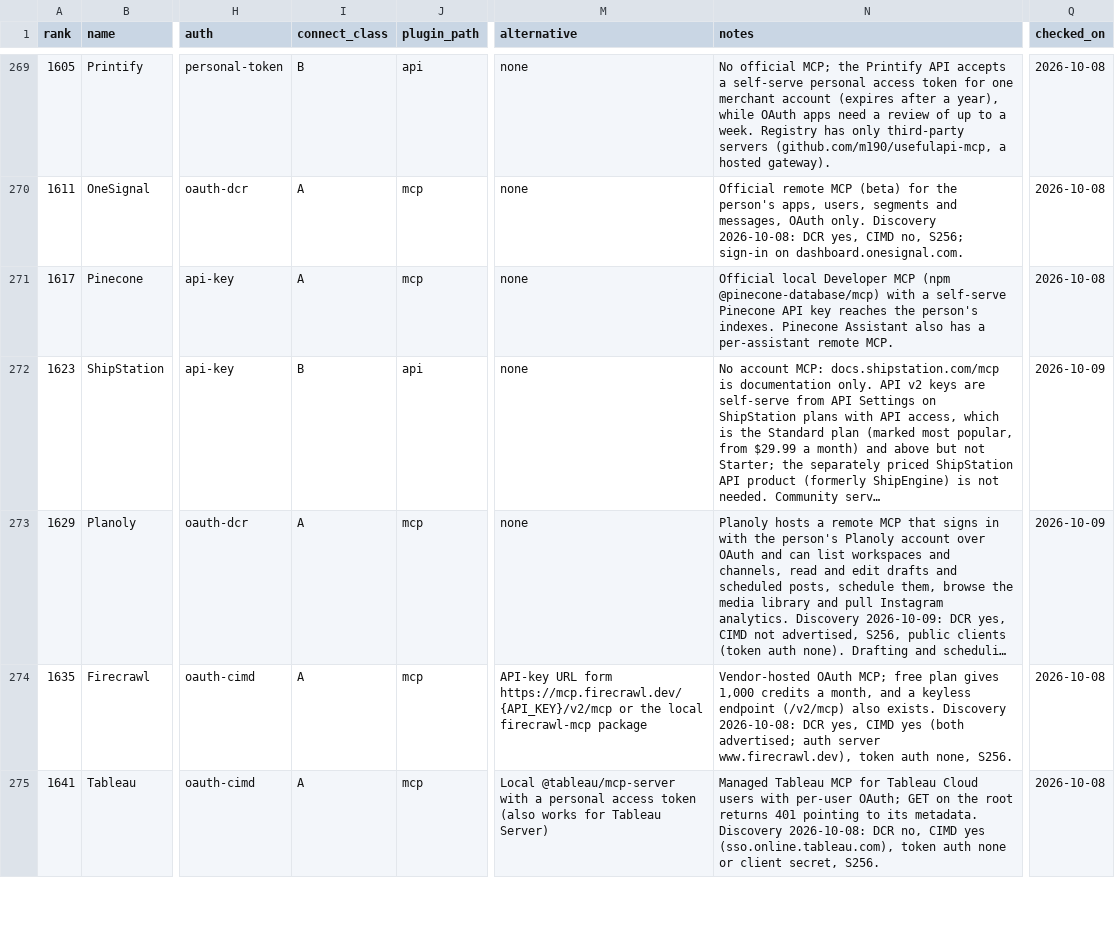
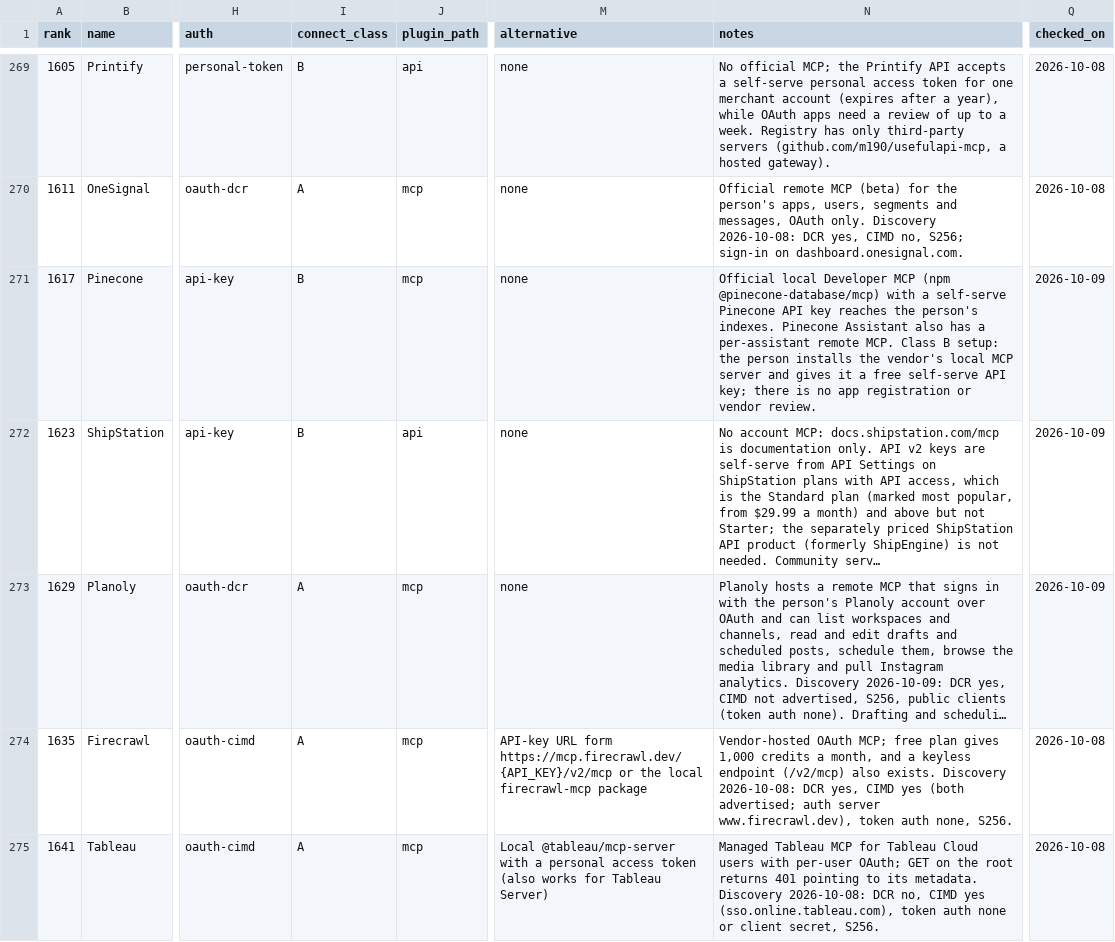
Before and after one commit to manikanta-kops/kipster, a CSV file: docs/research/plugins/batches/batch-3.csv, drawn as a sheet; only a part is shown, gaps mark what is left out; long unchanged cells end in …; the diff covers the shown part only; the diff names each change by its address in the sheet, - before the commit and + after, or states it on an @@ line.

```diff
--- a/docs/research/plugins/batches/batch-3.csv
+++ b/docs/research/plugins/batches/batch-3.csv
-I271 (connect_class): A
+I271 (connect_class): B
-N271 (notes): …remote MCP.
+N271 (notes): …remote MCP. Class B setup: the person installs the vendor's local MCP server and gives it a free self-serve API key; there is no app registration or vendor review.
-Q271 (checked_on): 2026-10-08
+Q271 (checked_on): 2026-10-09
```
Also changed, not shown: 77 edited cells elsewhere in this file, docs/research/plugins/batches/batch-4.csv, docs/research/plugins/batches/batch-6.csv, 6 other files.
